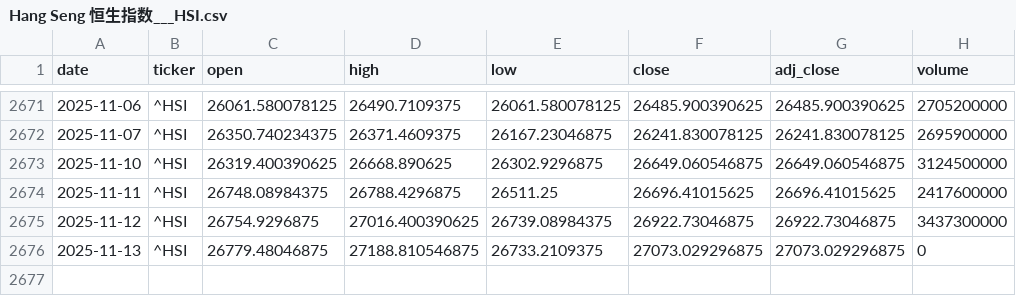
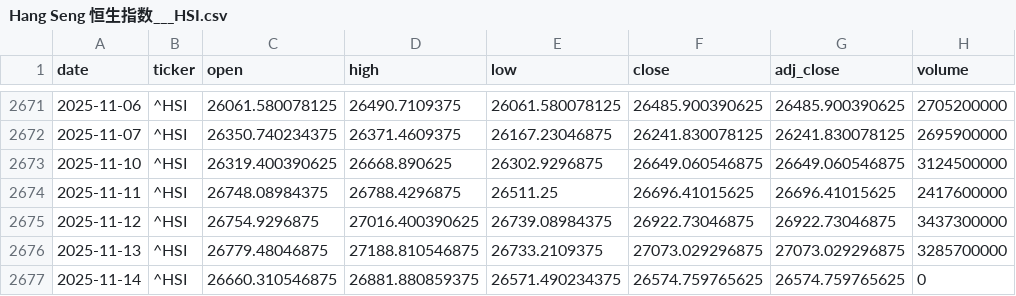
Before and after one commit to zid036116-ship-it/-, a CSV file: market_data/Hang Seng 恒生指数___HSI.csv, drawn as a sheet; only a part is shown, gaps mark what is left out.

```diff
--- a/market_data/Hang Seng 恒生指数___HSI.csv
+++ b/market_data/Hang Seng 恒生指数___HSI.csv
@@ -2675,2 +2675,3 @@
 2025-11-12,^HSI,26754.9296875,27016.400390625,26739.08984375,26922.73046875,26922.73046875,3437300000
-2025-11-13,^HSI,26779.48046875,27188.810546875,26733.2109375,27073.029296875,27073.029296875,0
+2025-11-13,^HSI,26779.48046875,27188.810546875,26733.2109375,27073.029296875,27073.029296875,3285700000
+2025-11-14,^HSI,26660.310546875,26881.880859375,26571.490234375,26574.759765625,26574.759765625,0
```
Also changed, not shown: docs/market_data/Nasdaq100 纳指100___NDX.csv, docs/market_data/SSE Composite 上证指数__000001.SS.csv, 9 other files.
